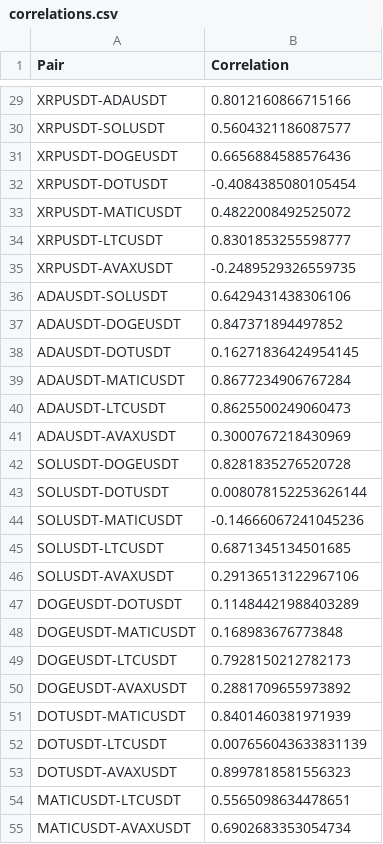
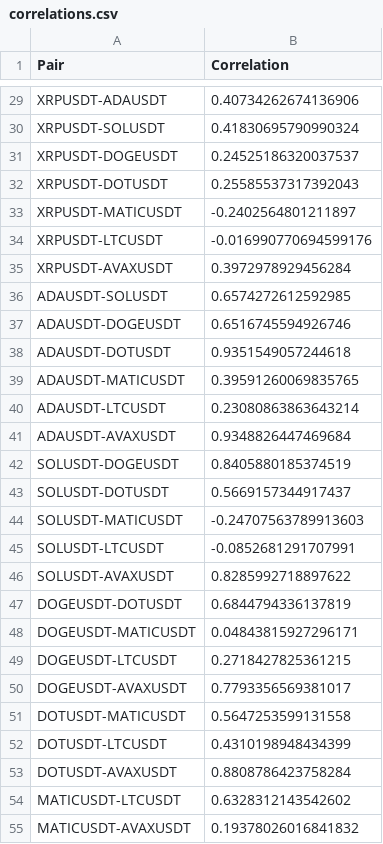
Before and after one commit to DarkBenky/tradely, a CSV file: correlations.csv, drawn as a sheet; only a part is shown, gaps mark what is left out; the diff covers the shown part only; the diff names each change by its address in the sheet, - before the commit and + after, or states it on an @@ line.

```diff
--- a/correlations.csv
+++ b/correlations.csv
-B29 (Correlation): 0.8012160866715166
+B29 (Correlation): 0.40734262674136906
-B30 (Correlation): 0.5604321186087577
+B30 (Correlation): 0.41830695790990324
-B31 (Correlation): 0.6656884588576436
+B31 (Correlation): 0.24525186320037537
-B32 (Correlation): -0.4084385080105454
+B32 (Correlation): 0.25585537317392043
-B33 (Correlation): 0.4822008492525072
+B33 (Correlation): -0.2402564801211897
-B34 (Correlation): 0.8301853255598777
+B34 (Correlation): -0.016990770694599176
-B35 (Correlation): -0.2489529326559735
+B35 (Correlation): 0.3972978929456284
-B36 (Correlation): 0.6429431438306106
+B36 (Correlation): 0.6574272612592985
-B37 (Correlation): 0.847371894497852
+B37 (Correlation): 0.6516745594926746
-B38 (Correlation): 0.16271836424954145
+B38 (Correlation): 0.9351549057244618
-B39 (Correlation): 0.8677234906767284
+B39 (Correlation): 0.39591260069835765
-B40 (Correlation): 0.8625500249060473
+B40 (Correlation): 0.23080863863643214
-B41 (Correlation): 0.3000767218430969
+B41 (Correlation): 0.9348826447469684
-B42 (Correlation): 0.8281835276520728
+B42 (Correlation): 0.8405880185374519
-B43 (Correlation): 0.008078152253626144
+B43 (Correlation): 0.5669157344917437
-B44 (Correlation): -0.14666067241045236
+B44 (Correlation): -0.24707563789913603
-B45 (Correlation): 0.6871345134501685
+B45 (Correlation): -0.0852681291707991
-B46 (Correlation): 0.29136513122967106
+B46 (Correlation): 0.8285992718897622
-B47 (Correlation): 0.11484421988403289
+B47 (Correlation): 0.6844794336137819
-B48 (Correlation): 0.168983676773848
+B48 (Correlation): 0.04843815927296171
-B49 (Correlation): 0.7928150212782173
+B49 (Correlation): 0.2718427825361215
-B50 (Correlation): 0.2881709655973892
+B50 (Correlation): 0.7793356569381017
-B51 (Correlation): 0.8401460381971939
+B51 (Correlation): 0.5647253599131558
-B52 (Correlation): 0.007656043633831139
+B52 (Correlation): 0.4310198948434399
-B53 (Correlation): 0.8997818581556323
+B53 (Correlation): 0.8808786423758284
-B54 (Correlation): 0.5565098634478651
+B54 (Correlation): 0.6328312143542602
-B55 (Correlation): 0.6902683353054734
+B55 (Correlation): 0.19378026016841832
```
Also changed, not shown: 28 edited cells elsewhere in this file, 4 other files.
